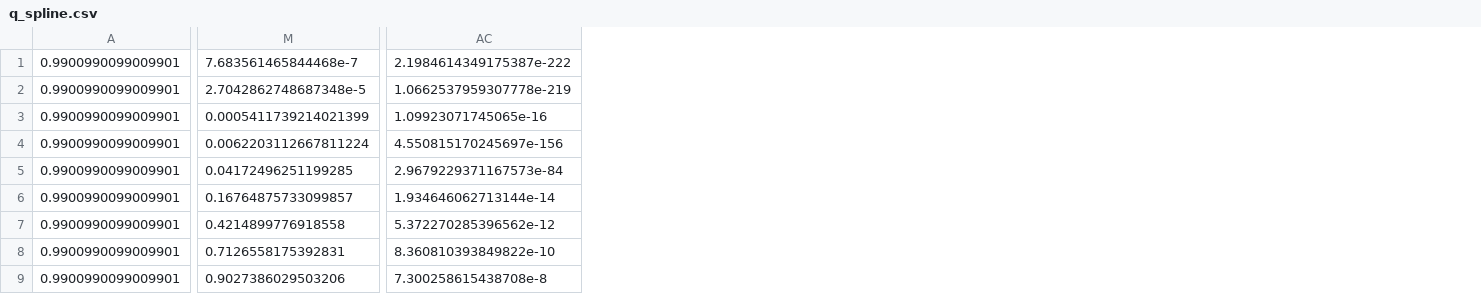
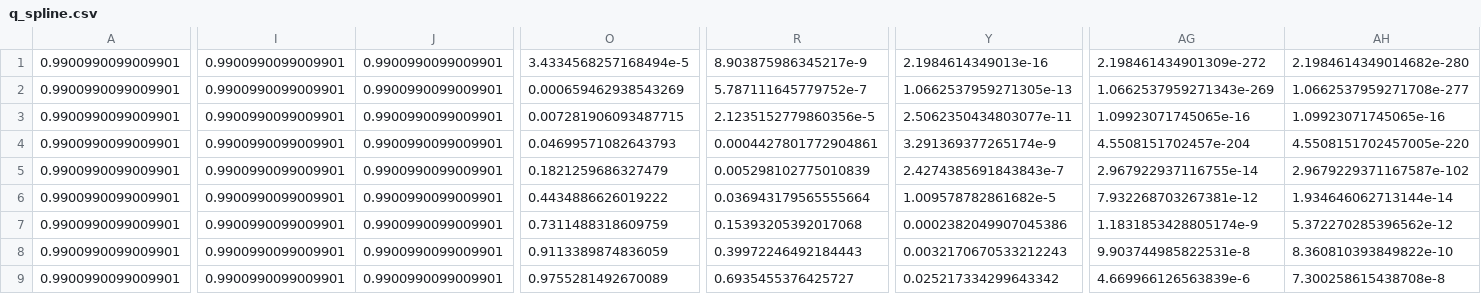
Before and after one commit to janrosa1/SP_Jan, a CSV file: output/q_spline.csv, drawn as a sheet; only a part is shown, gaps mark what is left out; removed rows and columns are numbered as before the commit, all else as after; the diff covers the shown part only; the diff names each change by its address in the sheet, - before the commit and + after, or states it on an @@ line.

```diff
--- a/output/q_spline.csv
+++ b/output/q_spline.csv
+column I, rows 1-9: all 0.9900990099009901
+column J, rows 1-9: all 0.9900990099009901
-column M, rows 1-9: 7.683561465844468e-7 | 2.7042862748687348e-5 | 0.0005411739214021399 | 0.0062203112667811224 | 0.04172496251199285 | 0.16764875733099857 | 0.4214899776918558 | 0.7126558175392831 | 0.9027386029503206
+column O, rows 1-9: 3.4334568257168494e-5 | 0.000659462938543269 | 0.007281906093487715 | 0.04699571082643793 | 0.1821259686327479 | 0.4434886626019222 | 0.7311488318609759 | 0.9113389874836059 | 0.9755281492670089
+column R, rows 1-9: 8.903875986345217e-9 | 5.787111645779752e-7 | 2.1235152779860356e-5 | 0.0004427801772904861 | 0.005298102775010839 | 0.036943179565555664 | 0.15393205392017068 | 0.39972246492184443 | 0.6935455376425727
+column Y, rows 1-9: 2.1984614349013e-16 | 1.0662537959271305e-13 | 2.5062350434803077e-11 | 3.291369377265174e-9 | 2.4274385691843843e-7 | 1.009578782861682e-5 | 0.0002382049907045386 | 0.0032170670533212243 | 0.025217334299643342
+column AG, rows 1-9: 2.198461434901309e-272 | 1.0662537959271343e-269 | 1.09923071745065e-16 | 4.5508151702457e-204 | 2.967922937116755e-14 | 7.932268703267381e-12 | 1.1831853428805174e-9 | 9.903744985822531e-8 | 4.669966126563839e-6
-AH1: 2.1984614349175387e-222
+AH1: 2.1984614349014682e-280
-AH2: 1.0662537959307778e-219
+AH2: 1.0662537959271708e-277
-AH4: 4.550815170245697e-156
+AH4: 4.5508151702457005e-220
-AH5: 2.9679229371167573e-84
+AH5: 2.9679229371167587e-102
```
Also changed, not shown: 20 edited cells elsewhere in this file, output/policy_spline.csv, output/results_pre_def.csv, 8 other files.
